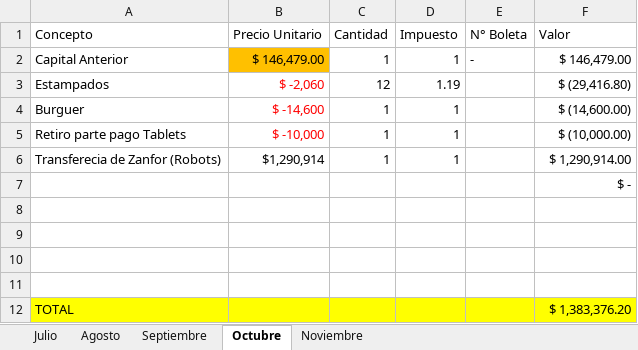
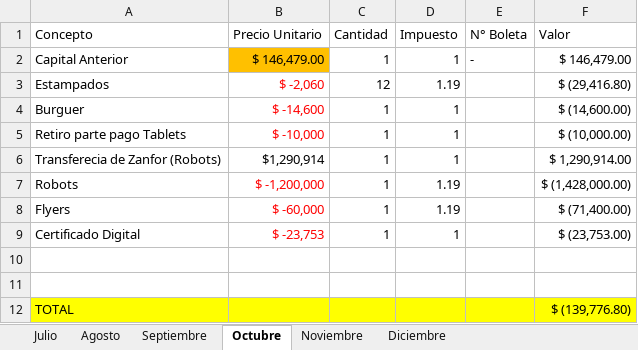
Before and after one commit to Zanfor/dackcl, an Excel workbook: Platas/Balance.xlsx, sheet Octubre, drawn as a sheet; values as stored, in another font and other column widths than the file's, no borders; removed rows and columns are numbered as before the commit, all else as after; the diff names each change by its address in the sheet, - before the commit and + after, or states it on an @@ line.

```diff
--- a/Platas/Balance.xlsx (sheet Octubre)
+++ b/Platas/Balance.xlsx (sheet Octubre)
+sheet tab: Diciembre
-row 7:  |  |  |  |  | $ -
+row 7: Robots | $ -1,200,000 | 1 | 1.19 |  | $ (1,428,000.00)
+row 8: Flyers | $ -60,000 | 1 | 1.19 |  | $ (71,400.00)
+row 9: Certificado Digital | $ -23,753 | 1 | 1 |  | $ (23,753.00)
-row 10: (empty)
-row 11: (empty)
-F12 (Valor): $ 1,383,376.20
+F12 (Valor): $ (139,776.80)
```
Also changed, not shown: sheet Noviembre, Platas/Deudas.xlsx, 16 other files.
